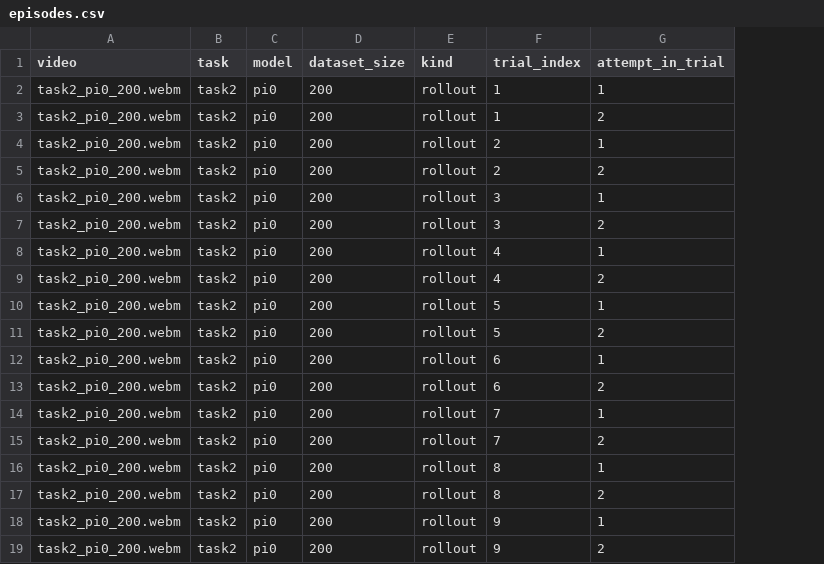
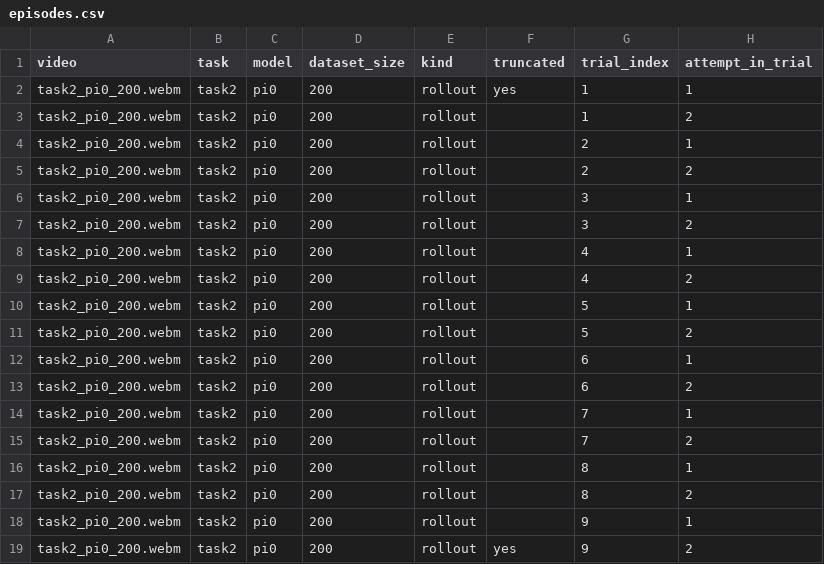
Before and after one commit to coport-uni/FR5ControllerVLA, a CSV file: outputs/evaluation/analysis/task2_pi0_200/episodes.csv, drawn as a sheet; only a part is shown; the diff names each change by its address in the sheet, - before the commit and + after, or states it on an @@ line.

Commit message:
fix(eval): exclude recording-boundary attempts from timings
Cross-checking the analysis against data.xlsx surfaced a real
measurement bug. The last attempt of task3_pi0_200 measured 9.8 s
against a 33-45 s norm for that task and was flagged as a quick
return. It was not short: the recording is 1027 s long and the span
runs 1017-1027 s. The operator stopped recording on top of a normal
attempt.

Recording start and stop are manual and independent of the robot, so
this is systematic: eight of eighteen recordings end mid-attempt and
five begin mid-attempt. Thirteen durations were lower bounds being
reported as measurements.

Attempts touching either end of the recording are now flagged
truncated, kept out of the duration statistics, marked "+" in the
report to show the value is a lower bound, and never classified by
duration. task3_pi0_200 tightens from 33.4 +/- 9.0 s to 36.1 +/- 3.8 s
once the artifact is gone.

The write-up also gains a section recording the xlsx rows verified
against the video -- all matched -- which settled what "2회 연속 성공"
means: both tries of a 회차 must succeed.

Refs #131

```diff
--- a/outputs/evaluation/analysis/task2_pi0_200/episodes.csv
+++ b/outputs/evaluation/analysis/task2_pi0_200/episodes.csv
+column F (truncated), rows 2-19: yes |  |  |  |  |  |  |  |  |  |  |  |  |  |  |  |  | yes
```
Also changed, not shown: outputs/evaluation/analysis/task1_act_100/episodes.csv, outputs/evaluation/analysis/task1_act_200/episodes.csv, 21 other files.
